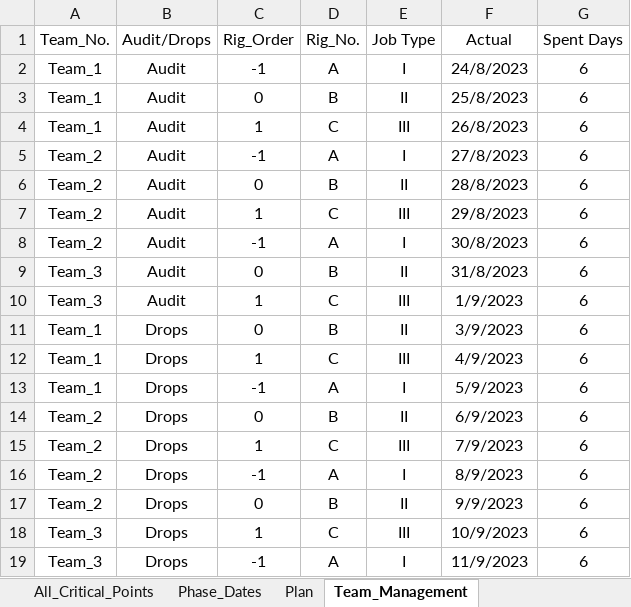
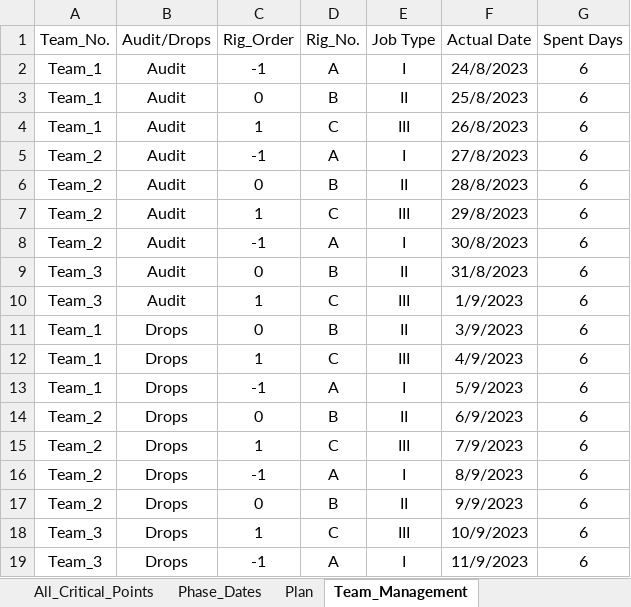
Before and after one commit to abdallahzaghloul/KPC_Follow_Up, an Excel workbook: Client_EPIS_Daily_Progress.xlsx, sheet Team_Management, drawn as a sheet; values as stored, in another font and other column widths than the file's, no borders; the diff names each change by its address in the sheet, - before the commit and + after, or states it on an @@ line.

Commit message:
Add files via upload

```diff
--- a/Client_EPIS_Daily_Progress.xlsx (sheet Team_Management)
+++ b/Client_EPIS_Daily_Progress.xlsx (sheet Team_Management)
-F1: Actual
+F1: Actual Date
```
